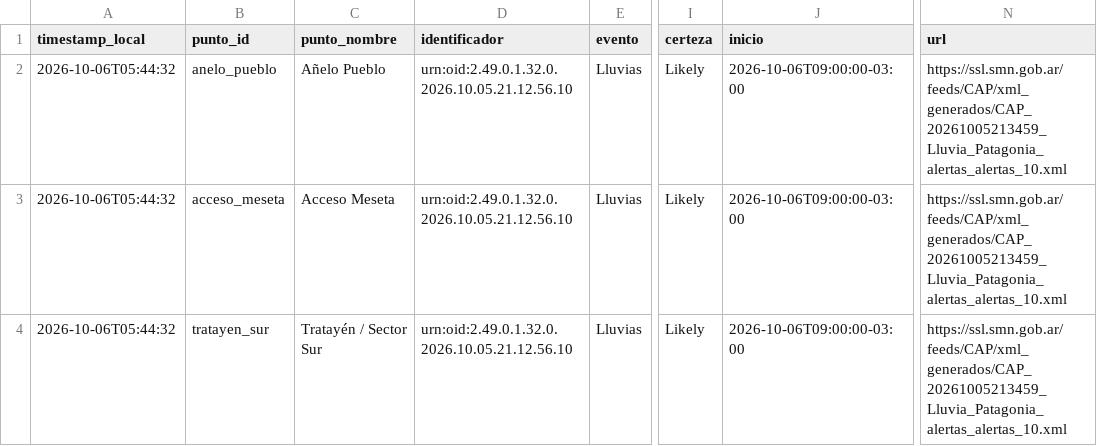
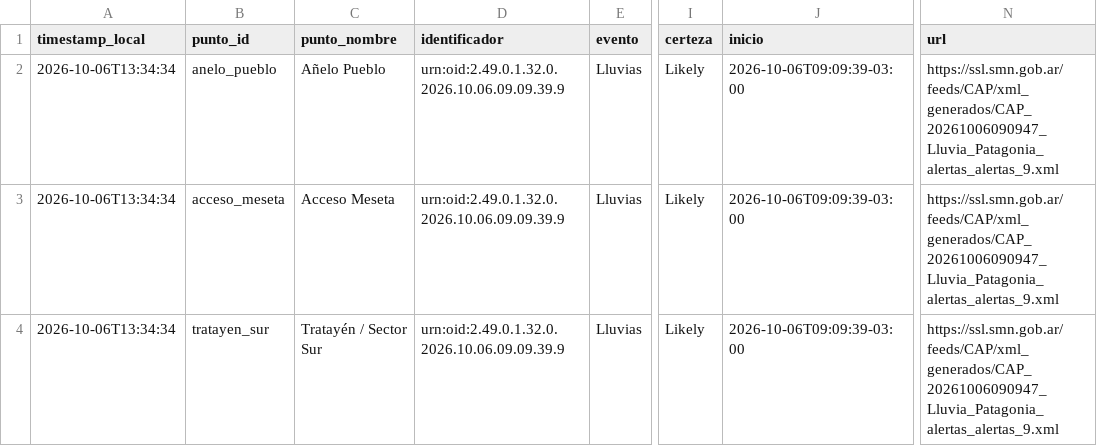
Before and after one commit to vidaljoaquin93-lang/alerta-anegamiento-anelo, a CSV file: data/alertas_smn.csv, drawn as a sheet; only a part is shown, gaps mark what is left out; the diff names each change by its address in the sheet, - before the commit and + after, or states it on an @@ line.

```diff
--- a/data/alertas_smn.csv
+++ b/data/alertas_smn.csv
-A2:A4 (timestamp_local): 2026-10-06T05:44:32
+A2:A4 (timestamp_local): 2026-10-06T13:34:34
-D2:D4 (identificador): urn:oid:2.49.0.1.32.0.2026.10.05.21.12.56.10
+D2:D4 (identificador): urn:oid:2.49.0.1.32.0.2026.10.06.09.09.39.9
-J2:J4 (inicio): 2026-10-06T09:00:00-03:00
+J2:J4 (inicio): 2026-10-06T09:09:39-03:00
-N2:N4 (url): https://ssl.smn.gob.ar/feeds/CAP/xml_generados/CAP_20261005213459_Lluvia_Patagonia_alertas_alertas_10.xml
+N2:N4 (url): https://ssl.smn.gob.ar/feeds/CAP/xml_generados/CAP_20261006090947_Lluvia_Patagonia_alertas_alertas_9.xml
```
Also changed, not shown: data/historico.csv, data/pronostico_horario.csv, 2 other files.
